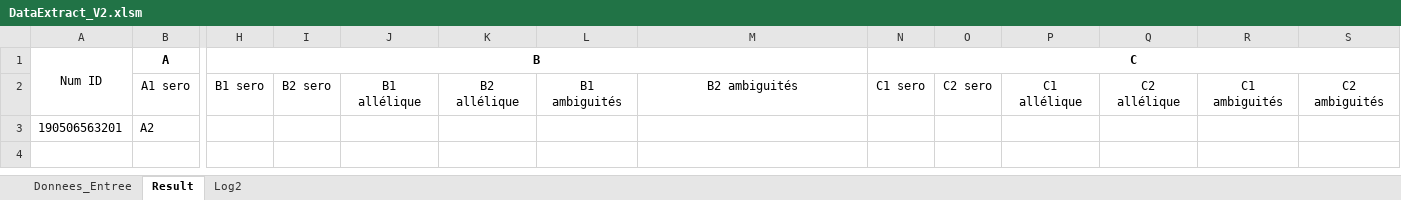
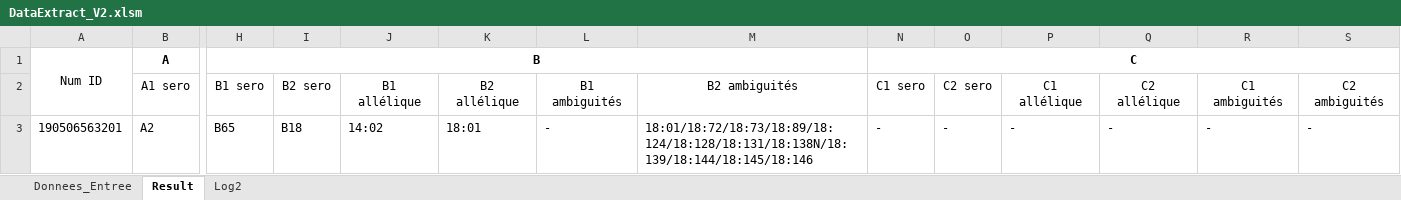
Before and after one commit to warreg/VBA_Scripts, an Excel workbook: Stage/DataExtract_V2.xlsm, sheet Result, drawn as a sheet; only a part is shown, gaps mark what is left out; values as stored, in another font and other column widths than the file's, no borders; the diff covers the shown part only; the diff names each change by its address in the sheet, - before the commit and + after, or states it on an @@ line.

Commit message:
11/07

```diff
--- a/Stage/DataExtract_V2.xlsm (sheet Result)
+++ b/Stage/DataExtract_V2.xlsm (sheet Result)
-H3: (empty)
+H3: B65
-I3: (empty)
+I3: B18
-J3: (empty)
+J3: 14:02
-K3: (empty)
+K3: 18:01
-L3: (empty)
+L3: -
-M3: (empty)
+M3: 18:01/18:72/18:73/18:89/18:124/18:128/18:131/18:138N/18:139/18:144/18:145/18:146
-N3: (empty)
+N3: -
-O3: (empty)
+O3: -
-P3: (empty)
+P3: -
-Q3: (empty)
+Q3: -
-R3: (empty)
+R3: -
-S3: (empty)
+S3: -
```
Also changed, not shown: 36 edited cells elsewhere in this sheet.
